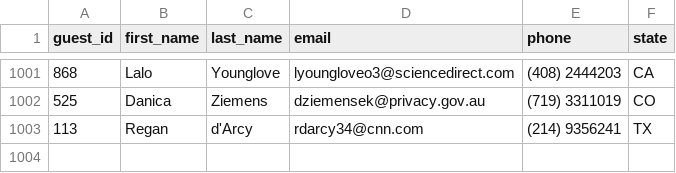
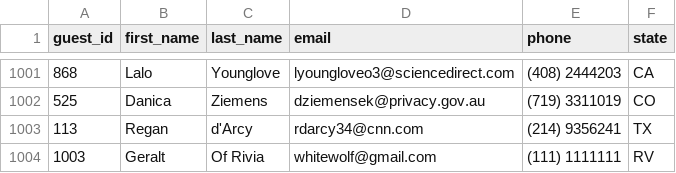
Before and after one commit to ElderBass/DONT_WRECK_MAH_HOUSE, a CSV file: data/guests.csv, drawn as a sheet; only a part is shown, gaps mark what is left out; the diff names each change by its address in the sheet, - before the commit and + after, or states it on an @@ line.

```diff
--- a/data/guests.csv
+++ b/data/guests.csv
+row 1004: 1003 | Geralt | Of Rivia | whitewolf@gmail.com | (111) 1111111 | RV
```
Also changed, not shown: data/hosts.csv, 19 other files.
